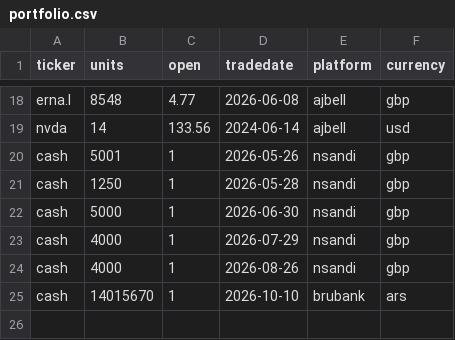
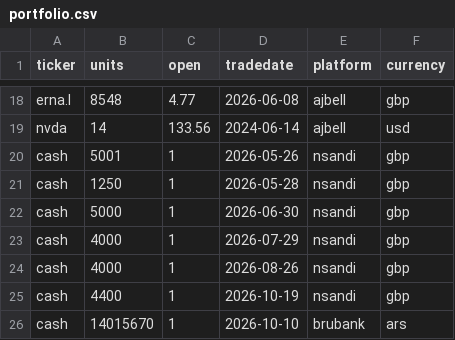
Before and after one commit to di-lopez/catenargos, a CSV file: finances/finances/seeds/portfolio.csv, drawn as a sheet; only a part is shown, gaps mark what is left out; the diff names each change by its address in the sheet, - before the commit and + after, or states it on an @@ line.

Commit message:
Add premium bonds purchase

```diff
--- a/finances/finances/seeds/portfolio.csv
+++ b/finances/finances/seeds/portfolio.csv
+row 25: cash | 4400 | 1 | 2026-10-19 | nsandi | gbp
```
